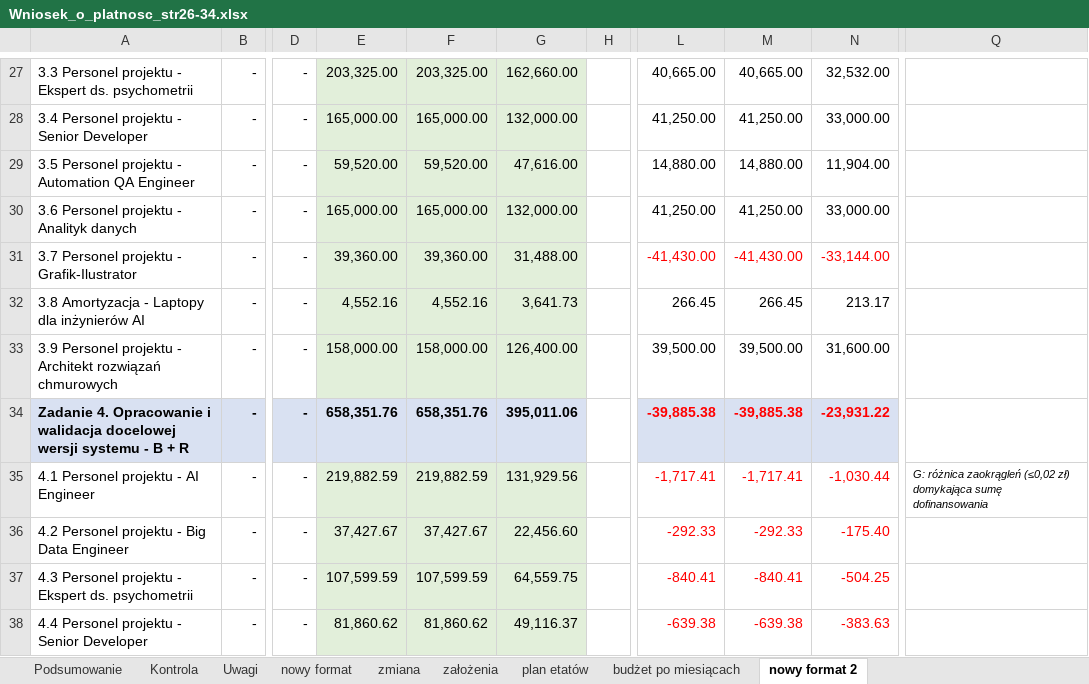
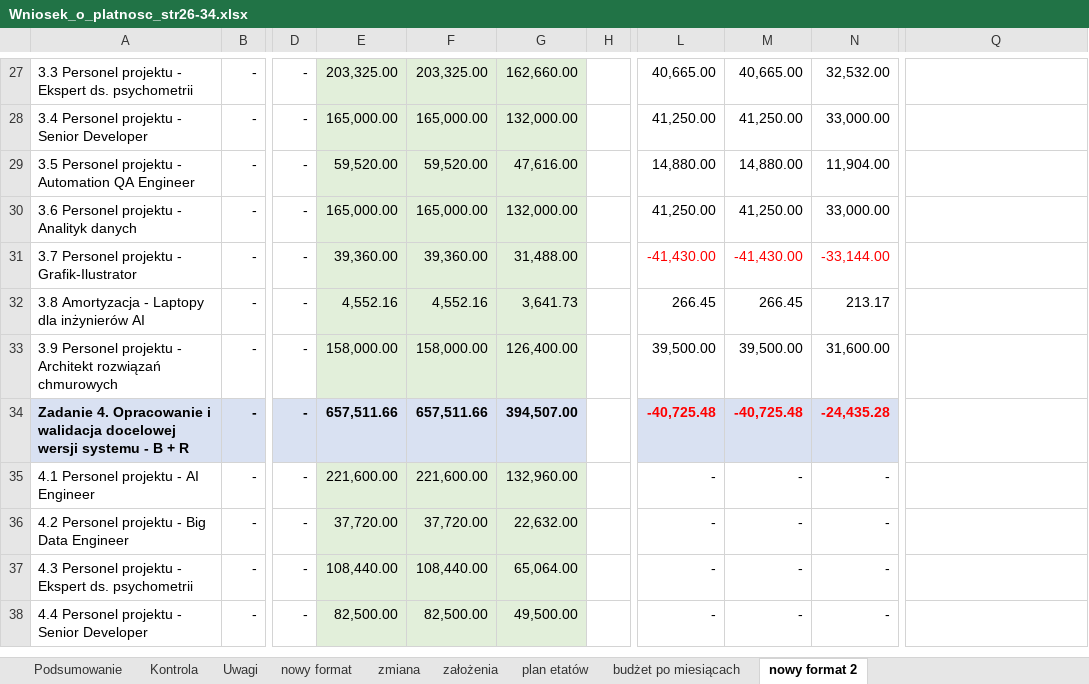
Before and after one commit to retajczyke/smart, an Excel workbook: Wniosek_o_platnosc_str26-34.xlsx, sheet nowy format 2, drawn as a sheet; only a part is shown, gaps mark what is left out; values as stored, in another font and other column widths than the file's, no borders; the diff covers the shown part only; the diff names each change by its address in the sheet, - before the commit and + after, or states it on an @@ line.

```diff
--- a/Wniosek_o_platnosc_str26-34.xlsx (sheet nowy format 2)
+++ b/Wniosek_o_platnosc_str26-34.xlsx (sheet nowy format 2)
-E34: 658,351.76
+E34: 657,511.66
-F34: 658,351.76
+F34: 657,511.66
-G34: 395,011.06
+G34: 394,507.00
-L34: -39,885.38
+L34: -40,725.48
-M34: -39,885.38
+M34: -40,725.48
-N34: -23,931.22
+N34: -24,435.28
-E35: 219,882.59
+E35: 221,600.00
-F35: 219,882.59
+F35: 221,600.00
-G35: 131,929.56
+G35: 132,960.00
-L35: -1,717.41
+L35: -
-L35:N38 text colour: #FF0000
+L35:N38 text colour: black
-M35: -1,717.41
+M35: -
-N35: -1,030.44
+N35: -
-Q35: G: różnica zaokrągleń (≤0,02 zł) domykająca sumę dofinansowania
+Q35: (empty)
-E36: 37,427.67
+E36: 37,720.00
-F36: 37,427.67
+F36: 37,720.00
-G36: 22,456.60
+G36: 22,632.00
-L36: -292.33
+L36: -
-M36: -292.33
+M36: -
-N36: -175.40
+N36: -
-E37: 107,599.59
+E37: 108,440.00
-F37: 107,599.59
+F37: 108,440.00
-G37: 64,559.75
+G37: 65,064.00
-L37: -840.41
+L37: -
-M37: -840.41
+M37: -
-N37: -504.25
+N37: -
-E38: 81,860.62
+E38: 82,500.00
-F38: 81,860.62
+F38: 82,500.00
-G38: 49,116.37
+G38: 49,500.00
-L38: -639.38
+L38: -
-M38: -639.38
+M38: -
-N38: -383.63
+N38: -
```
Also changed, not shown: 50 edited cells and cell formats elsewhere in this sheet, sheet budżet po miesiącach, sheet założenia, formulas that keep their value.
